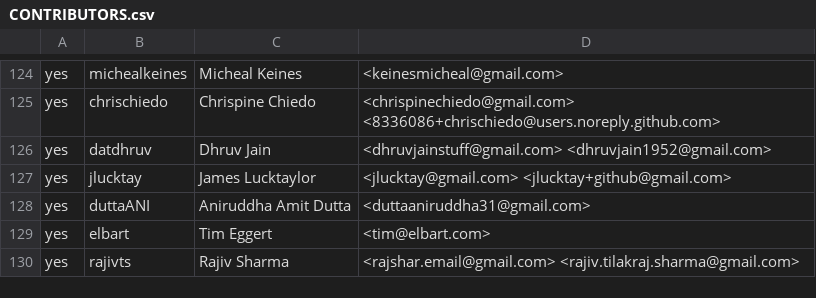
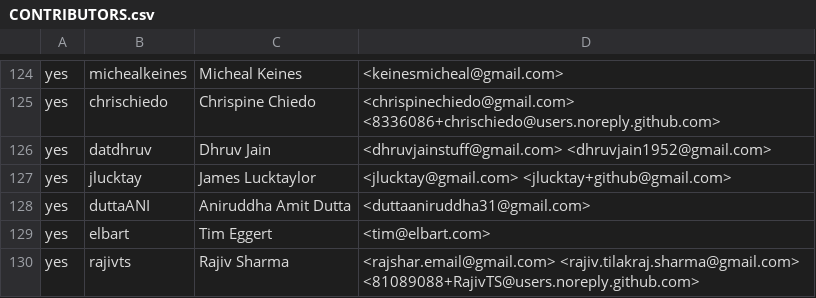
Before and after one commit to rjtch/ockam-contributors, a CSV file: CONTRIBUTORS.csv, drawn as a sheet; only a part is shown, gaps mark what is left out.

Commit message:
add email

```diff
--- a/CONTRIBUTORS.csv
+++ b/CONTRIBUTORS.csv
@@ -129,2 +129,2 @@ yes,duttaANI,Aniruddha Amit Dutta,<duttaaniruddha31@gmail.com>
 yes,elbart,Tim Eggert,<tim@elbart.com>
-yes,rajivts,Rajiv Sharma,<rajshar.email@gmail.com> <rajiv.tilakraj.sharma@gmail.com>
+yes,rajivts,Rajiv Sharma,<rajshar.email@gmail.com> <rajiv.tilakraj.sharma@gmail.com> <81089088+RajivTS@users.noreply.github.com>
```
